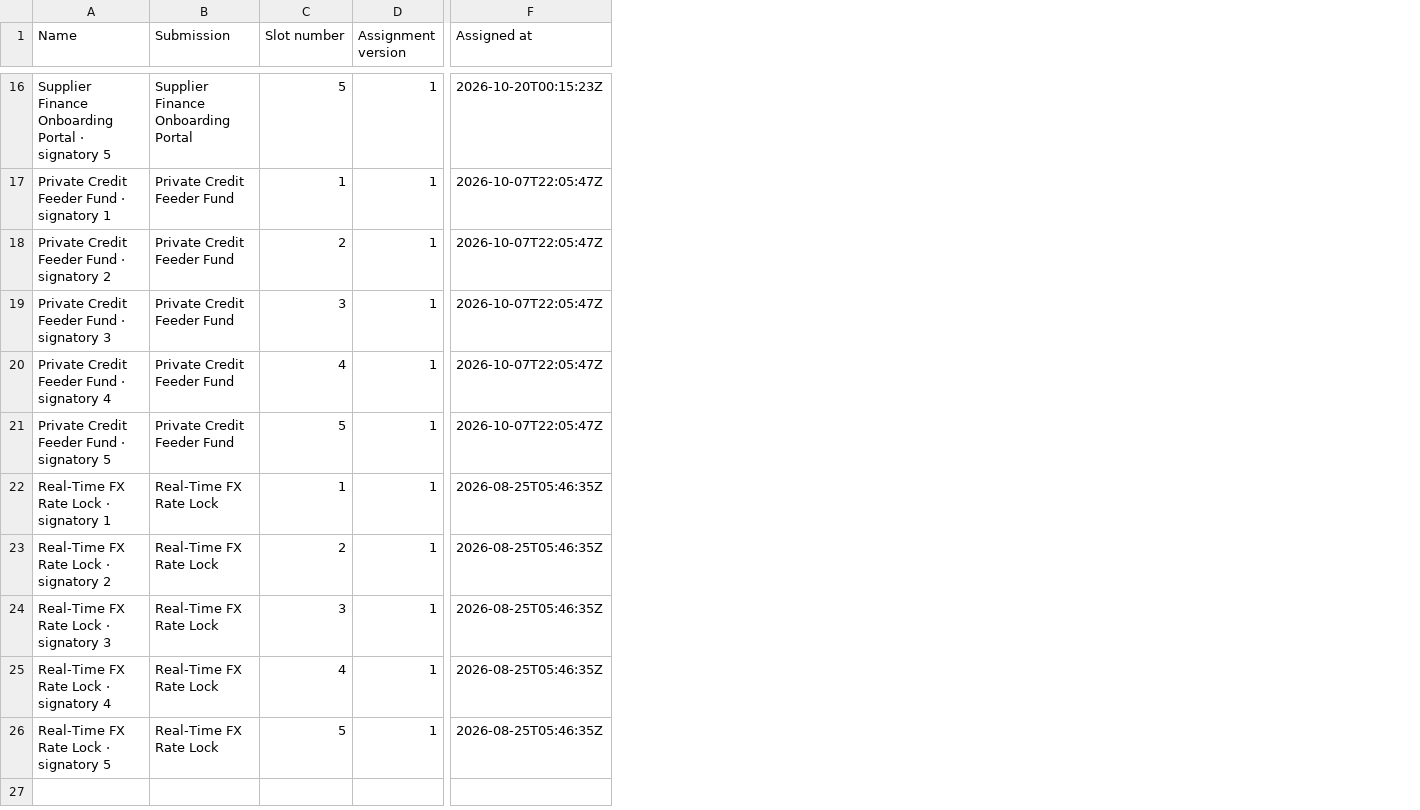
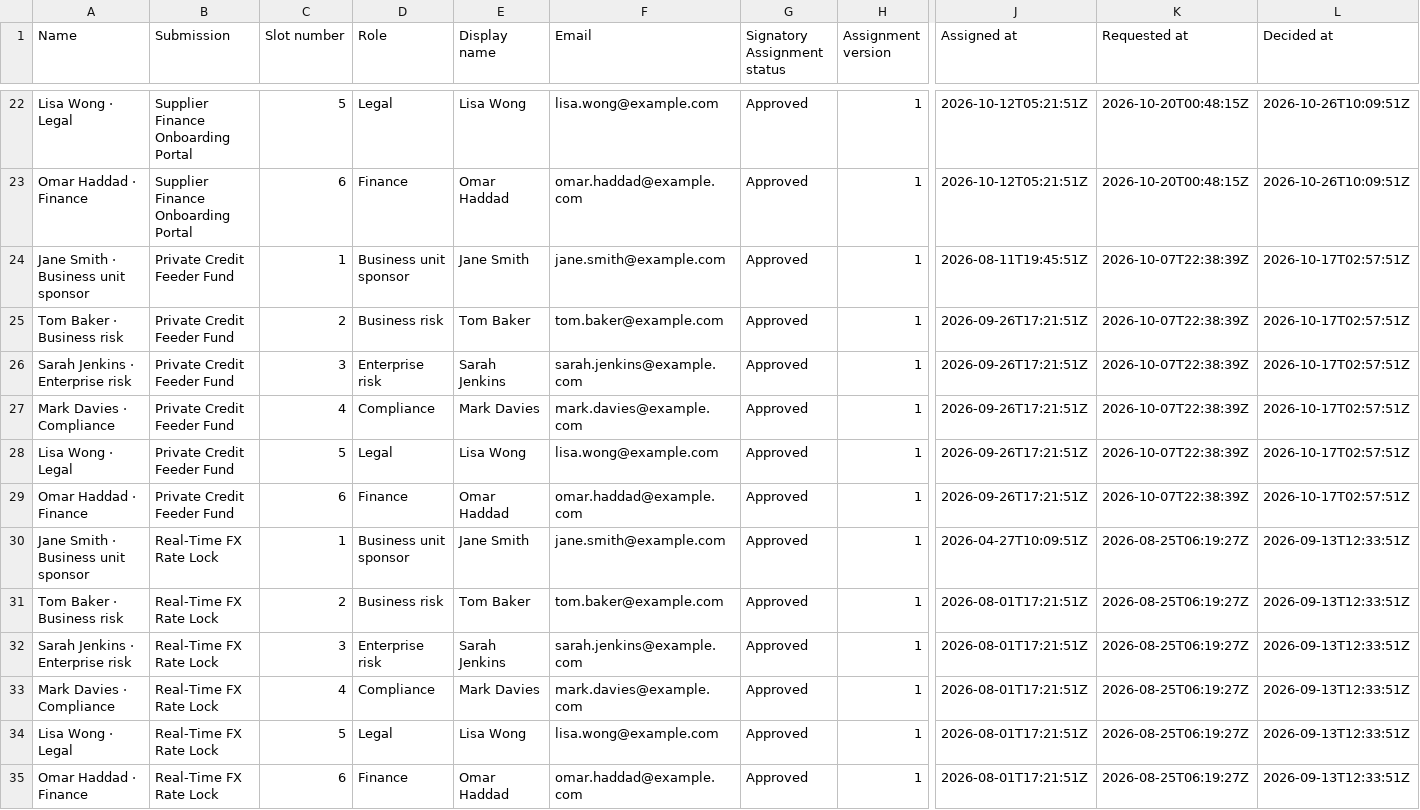
Before and after one commit to minna001/PowerApps-KitControls, a CSV file: apps/nbpra/sample-data/11 Signatory Assignment.csv, drawn as a sheet; only a part is shown, gaps mark what is left out; addresses are those after the commit; rows hold the shown columns only; the diff covers the shown part only; the diff names each change by its address in the sheet, - before the commit and + after, or states it on an @@ line.

```diff
--- a/apps/nbpra/sample-data/11 Signatory Assignment.csv
+++ b/apps/nbpra/sample-data/11 Signatory Assignment.csv
+column D (Role), row 22: Legal; rows 24-28: Business unit sponsor | Business risk | Enterprise risk | Compliance | Legal; rows 30-34: Business unit sponsor | Business risk | Enterprise risk | Compliance | Legal
+column E (Display name), row 22: Lisa Wong; rows 24-28: Jane Smith | Tom Baker | Sarah Jenkins | Mark Davies | Lisa Wong; rows 30-34: Jane Smith | Tom Baker | Sarah Jenkins | Mark Davies | Lisa Wong
+column F (Email), row 22: lisa.wong@example.com; rows 24-28: jane.smith@example.com | tom.baker@example.com | sarah.jenkins@example.com | mark.davies@example.com | lisa.wong@example.com; rows 30-34: jane.smith@example.com | tom.baker@example.com | sarah.jenkins@example.com | mark.davies@example.com | lisa.wong@example.com
+column G (Signatory Assignment status), row 22: Approved; rows 24-28: all Approved; rows 30-34: all Approved
+column K (Requested at), row 22: 2026-10-20T00:48:15Z; rows 24-28: all 2026-10-07T22:38:39Z; rows 30-34: all 2026-08-25T06:19:27Z
+column L (Decided at), row 22: 2026-10-26T10:09:51Z; rows 24-28: all 2026-10-17T02:57:51Z; rows 30-34: all 2026-09-13T12:33:51Z
-A22 (Name): Supplier Finance Onboarding Portal · signatory 5
+A22 (Name): Lisa Wong · Legal
-J22 (Assigned at): 2026-10-20T00:15:23Z
+J22 (Assigned at): 2026-10-12T05:21:51Z
+row 23: Omar Haddad · Finance | Supplier Finance Onboarding Portal | 6 | Finance | Omar Haddad | omar.haddad@example.com | Approved | 1 | 2026-10-12T05:21:51Z | 2026-10-20T00:48:15Z | 2026-10-26T10:09:51Z
-A24 (Name): Private Credit Feeder Fund · signatory 1
+A24 (Name): Jane Smith · Business unit sponsor
-J24 (Assigned at): 2026-10-07T22:05:47Z
+J24 (Assigned at): 2026-08-11T19:45:51Z
-A25 (Name): Private Credit Feeder Fund · signatory 2
+A25 (Name): Tom Baker · Business risk
-J25:J28 (Assigned at): 2026-10-07T22:05:47Z
+J25:J28 (Assigned at): 2026-09-26T17:21:51Z
-A26 (Name): Private Credit Feeder Fund · signatory 3
+A26 (Name): Sarah Jenkins · Enterprise risk
-A27 (Name): Private Credit Feeder Fund · signatory 4
+A27 (Name): Mark Davies · Compliance
-A28 (Name): Private Credit Feeder Fund · signatory 5
+A28 (Name): Lisa Wong · Legal
+row 29: Omar Haddad · Finance | Private Credit Feeder Fund | 6 | Finance | Omar Haddad | omar.haddad@example.com | Approved | 1 | 2026-09-26T17:21:51Z | 2026-10-07T22:38:39Z | 2026-10-17T02:57:51Z
-A30 (Name): Real-Time FX Rate Lock · signatory 1
+A30 (Name): Jane Smith · Business unit sponsor
-J30 (Assigned at): 2026-08-25T05:46:35Z
+J30 (Assigned at): 2026-04-27T10:09:51Z
-A31 (Name): Real-Time FX Rate Lock · signatory 2
+A31 (Name): Tom Baker · Business risk
-J31:J34 (Assigned at): 2026-08-25T05:46:35Z
+J31:J34 (Assigned at): 2026-08-01T17:21:51Z
-A32 (Name): Real-Time FX Rate Lock · signatory 3
+A32 (Name): Sarah Jenkins · Enterprise risk
-A33 (Name): Real-Time FX Rate Lock · signatory 4
+A33 (Name): Mark Davies · Compliance
-A34 (Name): Real-Time FX Rate Lock · signatory 5
+A34 (Name): Lisa Wong · Legal
+row 35: Omar Haddad · Finance | Real-Time FX Rate Lock | 6 | Finance | Omar Haddad | omar.haddad@example.com | Approved | 1 | 2026-08-01T17:21:51Z | 2026-08-25T06:19:27Z | 2026-09-13T12:33:51Z
```
Also changed, not shown: 6 added rows and 28 edited cells elsewhere in this file, apps/nbpra/sample-data/02 Committee Meeting.csv, apps/nbpra/sample-data/04 Checklist Template.csv, 34 other files.
